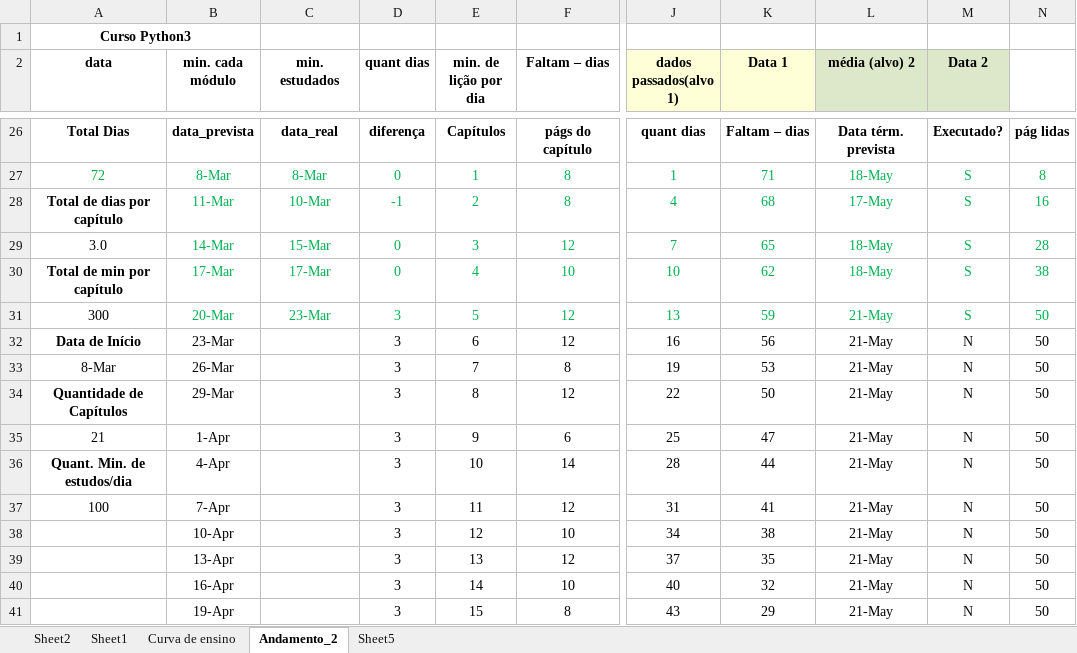
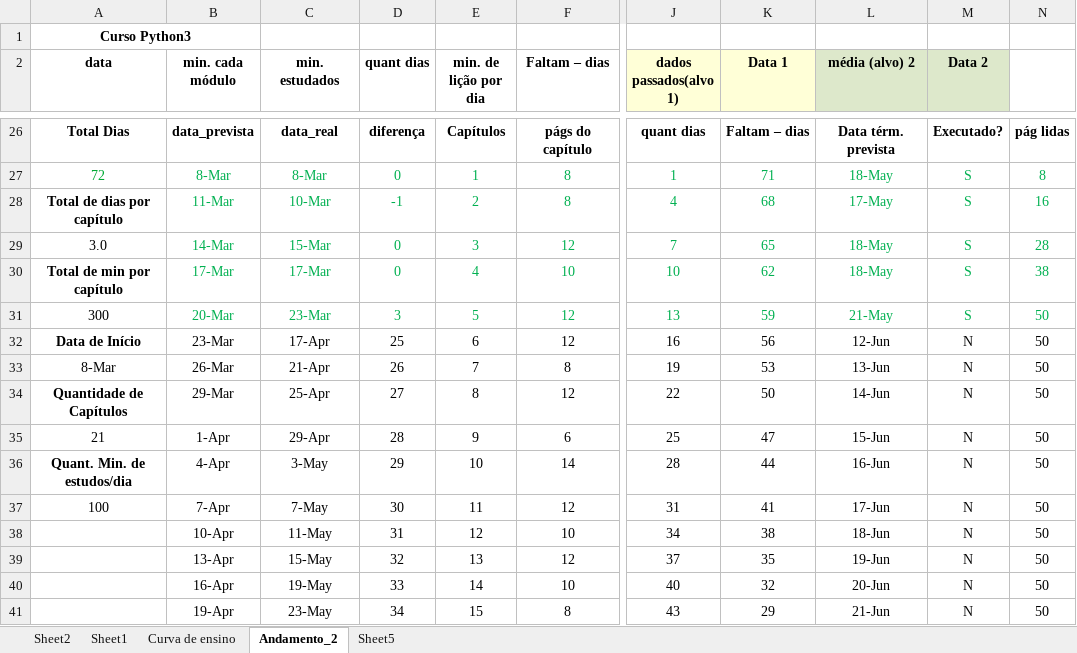
Before and after one commit to gustavopierre/LearningProject, an Excel workbook: planejamento.xlsx, sheet Andamento_2, drawn as a sheet; only a part is shown, gaps mark what is left out; values as stored, in another font and other column widths than the file's, no borders; the diff covers the shown part only; the diff names each change by its address in the sheet, - before the commit and + after, or states it on an @@ line.

```diff
--- a/planejamento.xlsx (sheet Andamento_2)
+++ b/planejamento.xlsx (sheet Andamento_2)
-C32 (min. estudados): (empty)
+C32 (min. estudados): 17-Apr
-D32 (quant dias): 3
+D32 (quant dias): 25
-L32 (média (alvo) 2): 21-May
+L32 (média (alvo) 2): 12-Jun
-C33 (min. estudados): (empty)
+C33 (min. estudados): 21-Apr
-D33 (quant dias): 3
+D33 (quant dias): 26
-L33 (média (alvo) 2): 21-May
+L33 (média (alvo) 2): 13-Jun
-C34 (min. estudados): (empty)
+C34 (min. estudados): 25-Apr
-D34 (quant dias): 3
+D34 (quant dias): 27
-L34 (média (alvo) 2): 21-May
+L34 (média (alvo) 2): 14-Jun
-C35 (min. estudados): (empty)
+C35 (min. estudados): 29-Apr
-D35 (quant dias): 3
+D35 (quant dias): 28
-L35 (média (alvo) 2): 21-May
+L35 (média (alvo) 2): 15-Jun
-C36 (min. estudados): (empty)
+C36 (min. estudados): 3-May
-D36 (quant dias): 3
+D36 (quant dias): 29
-L36 (média (alvo) 2): 21-May
+L36 (média (alvo) 2): 16-Jun
-C37 (min. estudados): (empty)
+C37 (min. estudados): 7-May
-D37 (quant dias): 3
+D37 (quant dias): 30
-L37 (média (alvo) 2): 21-May
+L37 (média (alvo) 2): 17-Jun
-C38 (min. estudados): (empty)
+C38 (min. estudados): 11-May
-D38 (quant dias): 3
+D38 (quant dias): 31
-L38 (média (alvo) 2): 21-May
+L38 (média (alvo) 2): 18-Jun
-C39 (min. estudados): (empty)
+C39 (min. estudados): 15-May
-D39 (quant dias): 3
+D39 (quant dias): 32
-L39 (média (alvo) 2): 21-May
+L39 (média (alvo) 2): 19-Jun
-C40 (min. estudados): (empty)
+C40 (min. estudados): 19-May
-D40 (quant dias): 3
+D40 (quant dias): 33
-L40 (média (alvo) 2): 21-May
+L40 (média (alvo) 2): 20-Jun
-C41 (min. estudados): (empty)
+C41 (min. estudados): 23-May
-D41 (quant dias): 3
+D41 (quant dias): 34
-L41 (média (alvo) 2): 21-May
+L41 (média (alvo) 2): 21-Jun
```
Also changed, not shown: 1 added row, 1 removed row, 84 edited cells and cell formats elsewhere in this sheet, 11 other files.
